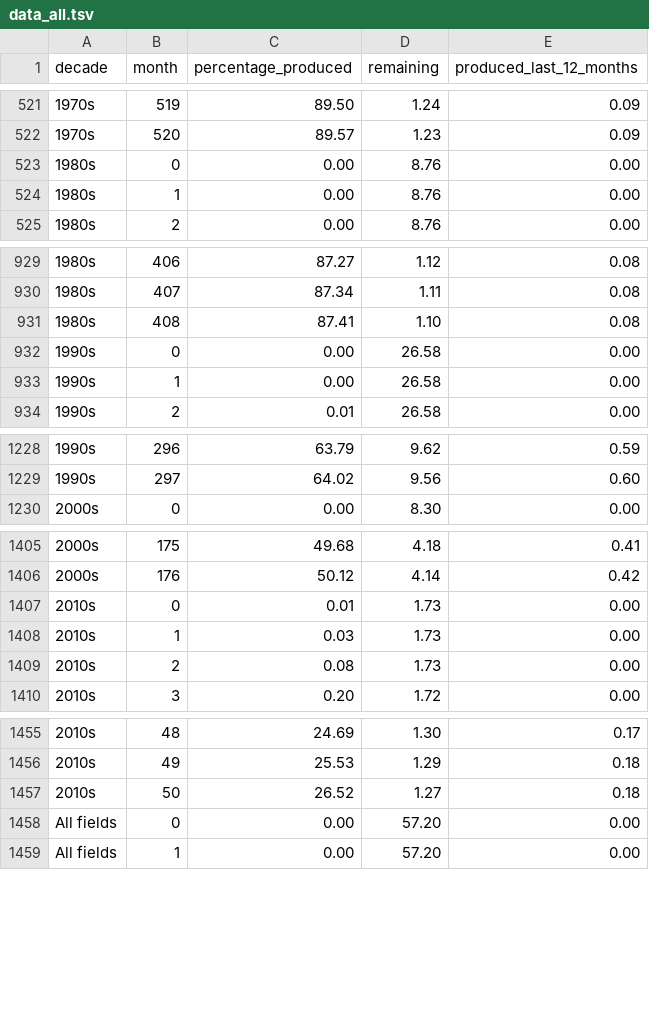
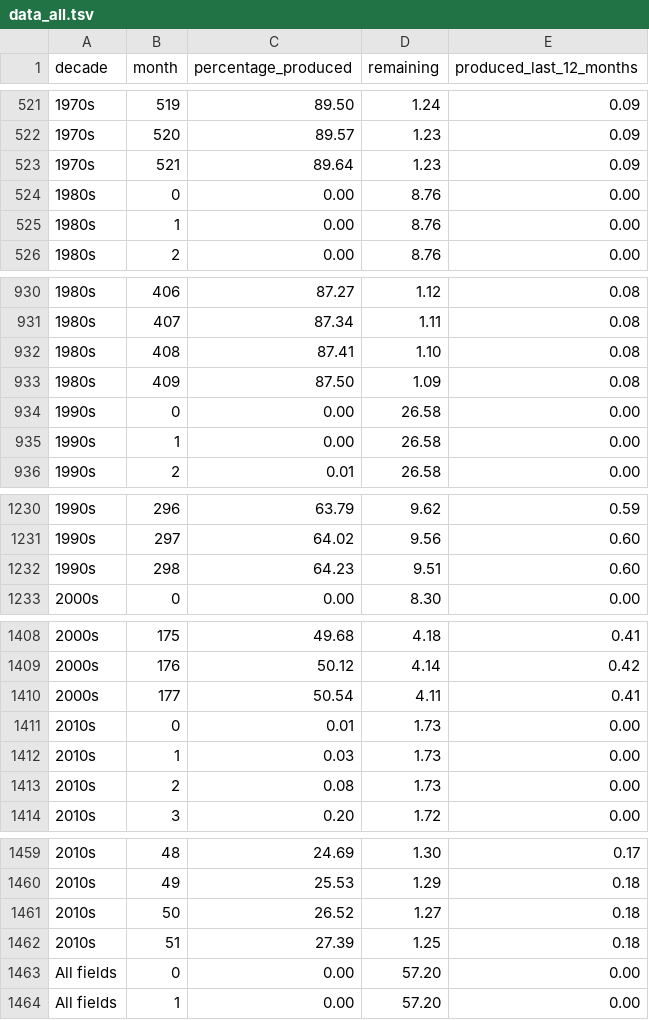
Before and after one commit to ivarref/ncs-month-percentage-produced, a TSV file: data/data_all.tsv, drawn as a sheet; only a part is shown, gaps mark what is left out; the diff covers the shown part only; the diff names each change by its address in the sheet, - before the commit and + after, or states it on an @@ line.

Commit message:
o Update with latest data.

```diff
--- a/data/data_all.tsv
+++ b/data/data_all.tsv
+row 523: 1970s | 521 | 89.64 | 1.23 | 0.09
+row 933: 1980s | 409 | 87.50 | 1.09 | 0.08
+row 1232: 1990s | 298 | 64.23 | 9.51 | 0.60
+row 1410: 2000s | 177 | 50.54 | 4.11 | 0.41
+row 1462: 2010s | 51 | 27.39 | 1.25 | 0.18
```
Also changed, not shown: 1 added row elsewhere in this file, data/data_gas.tsv, data/data_oil.tsv.
